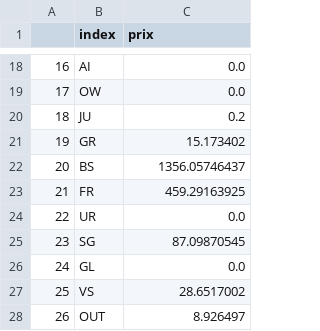
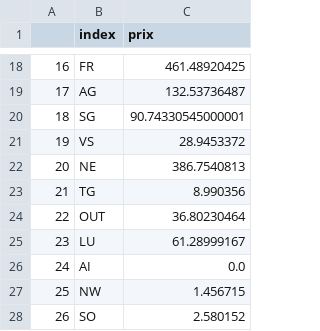
Before and after one commit to AgatheVkc/ada_homework, a CSV file: 03 - InteractiveViz/grants.csv, drawn as a sheet; only a part is shown, gaps mark what is left out; the diff covers the shown part only.

```diff
--- a/03 - InteractiveViz/grants.csv
+++ b/03 - InteractiveViz/grants.csv
@@ -18,11 +18,11 @@
-16,AI,0.0
-17,OW,0.0
-18,JU,0.2
-19,GR,15.173402
-20,BS,1356.05746437
-21,FR,459.29163925
-22,UR,0.0
-23,SG,87.09870545
-24,GL,0.0
-25,VS,28.6517002
-26,OUT,8.926497
+16,FR,461.48920425
+17,AG,132.53736487
+18,SG,90.74330545000001
+19,VS,28.9453372
+20,NE,386.7540813
+21,TG,8.990356
+22,OUT,36.80230464
+23,LU,61.28999167
+24,AI,0.0
+25,NW,1.456715
+26,SO,2.580152
```
Also changed, not shown: 31 edited cells elsewhere in this file, 13 other files.
